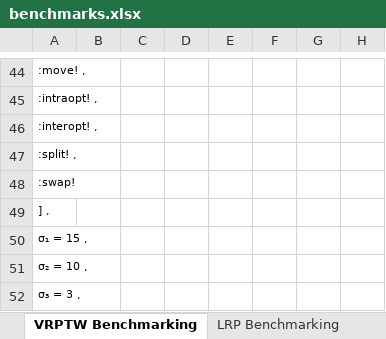
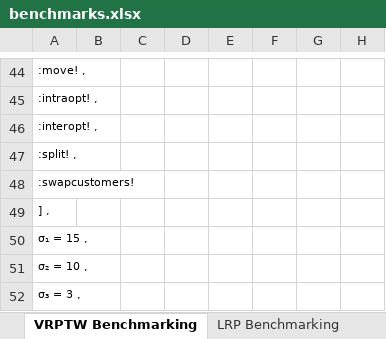
Before and after one commit to anmpahwa/LRP.jl, an Excel workbook: benchmarks.xlsx, sheet VRPTW Benchmarking, drawn as a sheet; only a part is shown, gaps mark what is left out; values as stored, in another font and other column widths than the file's, no borders; the diff names each change by its address in the sheet, - before the commit and + after, or states it on an @@ line.

Commit message:
update benchmarks

```diff
--- a/benchmarks.xlsx (sheet VRPTW Benchmarking)
+++ b/benchmarks.xlsx (sheet VRPTW Benchmarking)
-A48: :swap!
+A48: :swapcustomers!
```
Also changed, not shown: sheet LRP Benchmarking.
